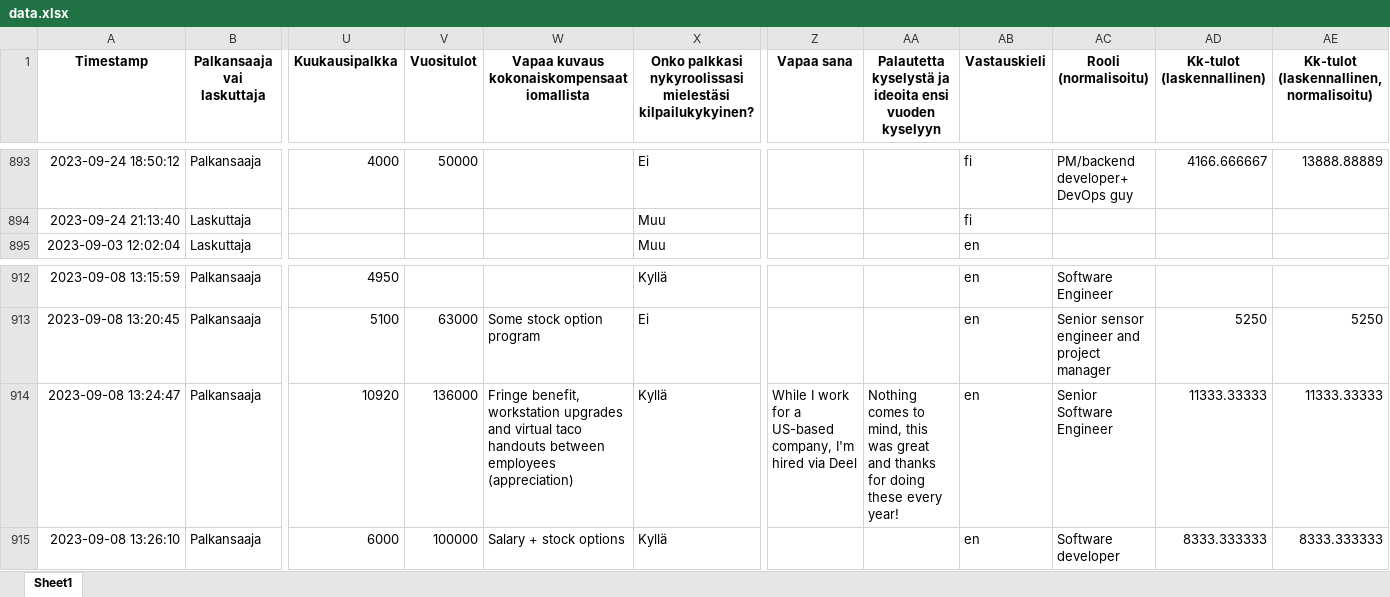
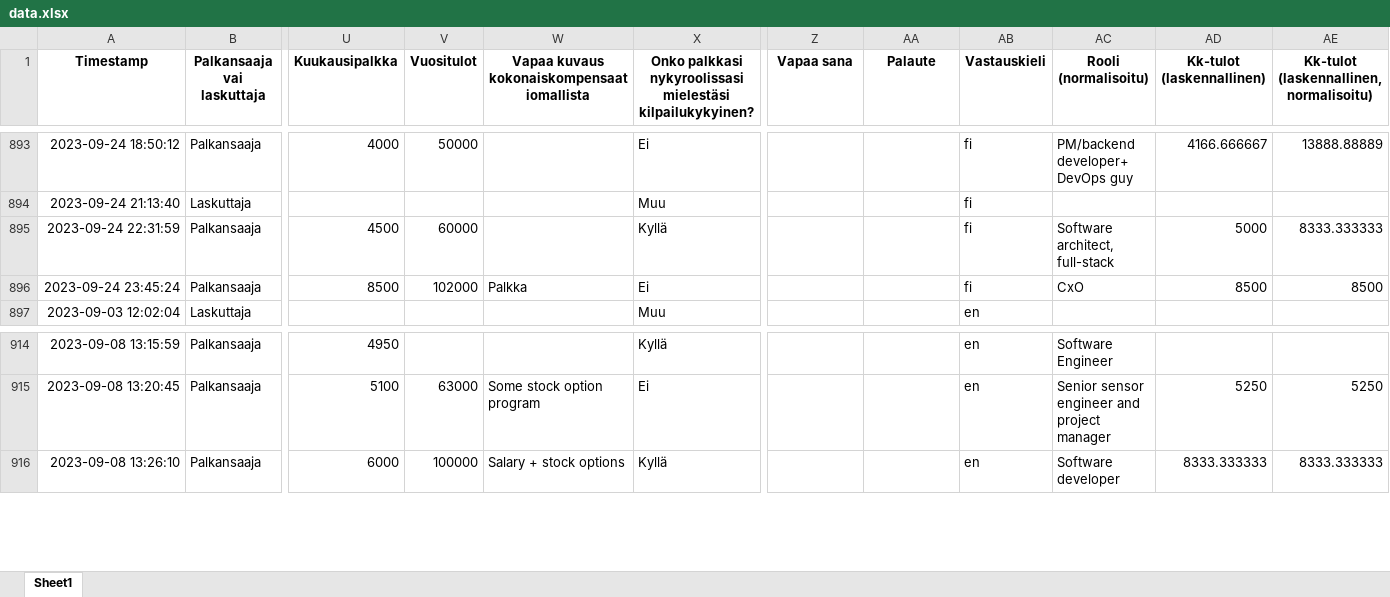
Before and after one commit to koodiklinikka/palkkakysely, an Excel workbook: 2023/data.xlsx, sheet Sheet1, drawn as a sheet; only a part is shown, gaps mark what is left out; values as stored, in another font and other column widths than the file's, no borders; removed rows and columns are numbered as before the commit, all else as after; rows hold the shown columns only; the diff names each change by its address in the sheet, - before the commit and + after, or states it on an @@ line.

```diff
--- a/2023/data.xlsx (sheet Sheet1)
+++ b/2023/data.xlsx (sheet Sheet1)
-AA1: Palautetta kyselystä ja ideoita ensi vuoden kyselyyn
+AA1: Palaute
+row 895: 2023-09-24 22:31:59 | Palkansaaja | 4500 | 60000 |  | Kyllä |  |  | fi | Software architect, full-stack | 5000 | 8333.333333
+row 896: 2023-09-24 23:45:24 | Palkansaaja | 8500 | 102000 | Palkka | Ei |  |  | fi | CxO | 8500 | 8500
-row 914: 2023-09-08 13:24:47 | Palkansaaja | 10920 | 136000 | Fringe benefit, workstation upgrades and virtual taco handouts between employees (appreciation) | Kyllä | While I work for a US-based company, I'm hired via Deel | Nothing comes to mind, this was great and thanks for doing these every year! | en | Senior Software Engineer | 11333.33333 | 11333.33333
```
Also changed, not shown: 2023/raw-en.xlsx, 2023/raw-fi.xlsx, 7 other files.
